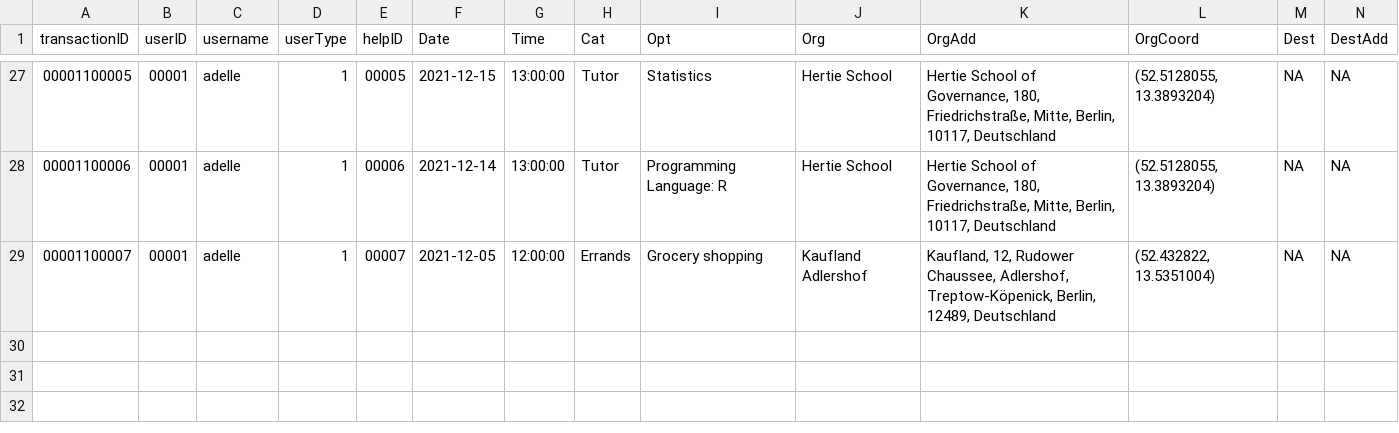
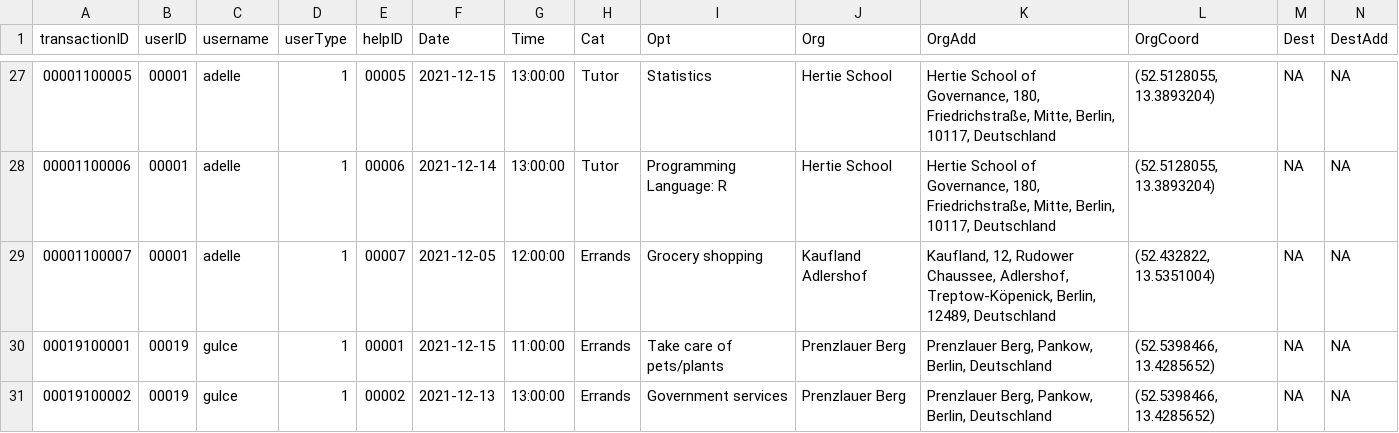
Before and after one commit to janinepdevera/GetHelp, a CSV file: data/requests_database.csv, drawn as a sheet; only a part is shown, gaps mark what is left out; rows hold the shown columns only; the diff names each change by its address in the sheet, - before the commit and + after, or states it on an @@ line.

Commit message:
Additional entries

```diff
--- a/data/requests_database.csv
+++ b/data/requests_database.csv
+row 30: 00019100001 | 00019 | gulce | 1 | 00001 | 2021-12-15 | 11:00:00 | Errands | Take care of pets/plants | Prenzlauer Berg | Prenzlauer Berg, Pankow, Berlin, Deutschland | (52.5398466, 13.4285652) | NA | NA
+row 31: 00019100002 | 00019 | gulce | 1 | 00002 | 2021-12-13 | 13:00:00 | Errands | Government services | Prenzlauer Berg | Prenzlauer Berg, Pankow, Berlin, Deutschland | (52.5398466, 13.4285652) | NA | NA
```
